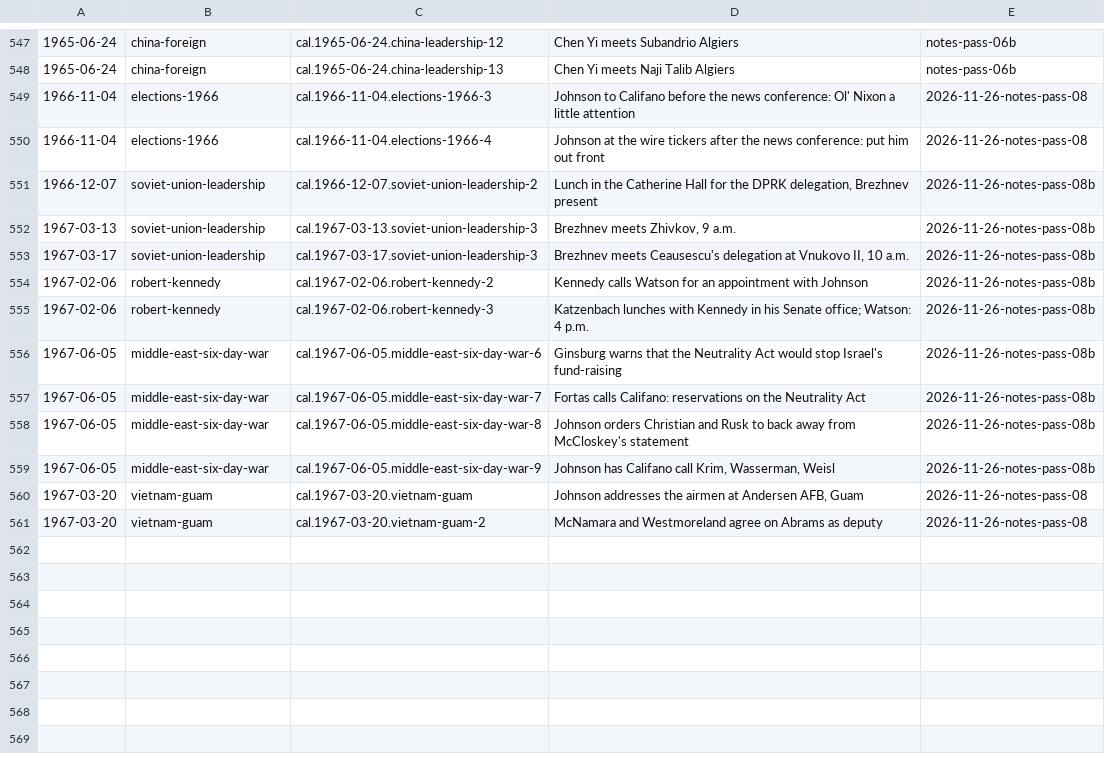
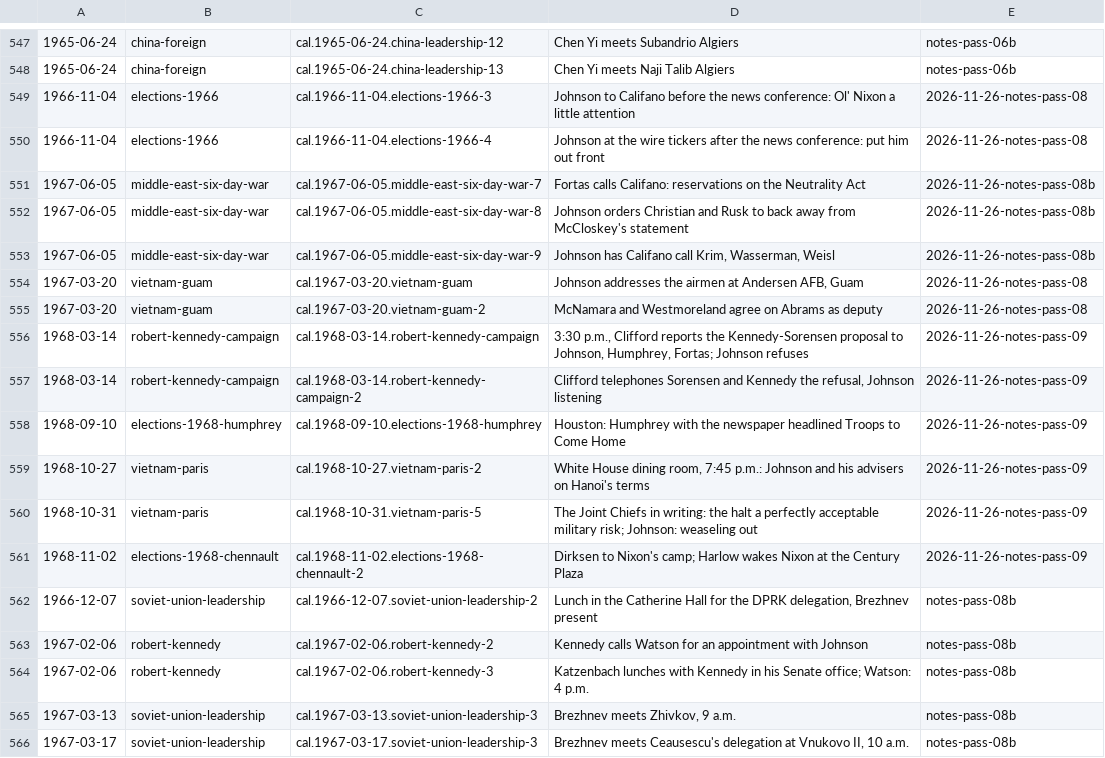
Before and after one commit to Impending2223/bib, a TSV file: inbox/new-entries.tsv, drawn as a sheet; only a part is shown, gaps mark what is left out.

```diff
--- a/inbox/new-entries.tsv
+++ b/inbox/new-entries.tsv
@@ -550,8 +550,2 @@
 1966-11-04	elections-1966	cal.1966-11-04.elections-1966-4	Johnson at the wire tickers after the news conference: put him out front	2026-11-26-notes-pass-08
-1966-12-07	soviet-union-leadership	cal.1966-12-07.soviet-union-leadership-2	Lunch in the Catherine Hall for the DPRK delegation, Brezhnev present	2026-11-26-notes-pass-08b
-1967-03-13	soviet-union-leadership	cal.1967-03-13.soviet-union-leadership-3	Brezhnev meets Zhivkov, 9 a.m.	2026-11-26-notes-pass-08b
-1967-03-17	soviet-union-leadership	cal.1967-03-17.soviet-union-leadership-3	Brezhnev meets Ceausescu's delegation at Vnukovo II, 10 a.m.	2026-11-26-notes-pass-08b
-1967-02-06	robert-kennedy	cal.1967-02-06.robert-kennedy-2	Kennedy calls Watson for an appointment with Johnson	2026-11-26-notes-pass-08b
-1967-02-06	robert-kennedy	cal.1967-02-06.robert-kennedy-3	Katzenbach lunches with Kennedy in his Senate office; Watson: 4 p.m.	2026-11-26-notes-pass-08b
-1967-06-05	middle-east-six-day-war	cal.1967-06-05.middle-east-six-day-war-6	Ginsburg warns that the Neutrality Act would stop Israel's fund-raising	2026-11-26-notes-pass-08b
 1967-06-05	middle-east-six-day-war	cal.1967-06-05.middle-east-six-day-war-7	Fortas calls Califano: reservations on the Neutrality Act	2026-11-26-notes-pass-08b
@@ -561 +555,12 @@
 1967-03-20	vietnam-guam	cal.1967-03-20.vietnam-guam-2	McNamara and Westmoreland agree on Abrams as deputy	2026-11-26-notes-pass-08
+1968-03-14	robert-kennedy-campaign	cal.1968-03-14.robert-kennedy-campaign	3:30 p.m., Clifford reports the Kennedy-Sorensen proposal to Johnson, Humphrey, Fortas; Johnson refuses	2026-11-26-notes-pass-09
+1968-03-14	robert-kennedy-campaign	cal.1968-03-14.robert-kennedy-campaign-2	Clifford telephones Sorensen and Kennedy the refusal, Johnson listening	2026-11-26-notes-pass-09
+1968-09-10	elections-1968-humphrey	cal.1968-09-10.elections-1968-humphrey	Houston: Humphrey with the newspaper headlined Troops to Come Home	2026-11-26-notes-pass-09
+1968-10-27	vietnam-paris	cal.1968-10-27.vietnam-paris-2	White House dining room, 7:45 p.m.: Johnson and his advisers on Hanoi's terms	2026-11-26-notes-pass-09
+1968-10-31	vietnam-paris	cal.1968-10-31.vietnam-paris-5	The Joint Chiefs in writing: the halt a perfectly acceptable military risk; Johnson: weaseling out	2026-11-26-notes-pass-09
+1968-11-02	elections-1968-chennault	cal.1968-11-02.elections-1968-chennault-2	Dirksen to Nixon's camp; Harlow wakes Nixon at the Century Plaza	2026-11-26-notes-pass-09
+1966-12-07	soviet-union-leadership	cal.1966-12-07.soviet-union-leadership-2	Lunch in the Catherine Hall for the DPRK delegation, Brezhnev present	notes-pass-08b
+1967-02-06	robert-kennedy	cal.1967-02-06.robert-kennedy-2	Kennedy calls Watson for an appointment with Johnson	notes-pass-08b
+1967-02-06	robert-kennedy	cal.1967-02-06.robert-kennedy-3	Katzenbach lunches with Kennedy in his Senate office; Watson: 4 p.m.	notes-pass-08b
+1967-03-13	soviet-union-leadership	cal.1967-03-13.soviet-union-leadership-3	Brezhnev meets Zhivkov, 9 a.m.	notes-pass-08b
+1967-03-17	soviet-union-leadership	cal.1967-03-17.soviet-union-leadership-3	Brezhnev meets Ceausescu's delegation at Vnukovo II, 10 a.m.	notes-pass-08b
```
Also changed, not shown: 3 other files.
